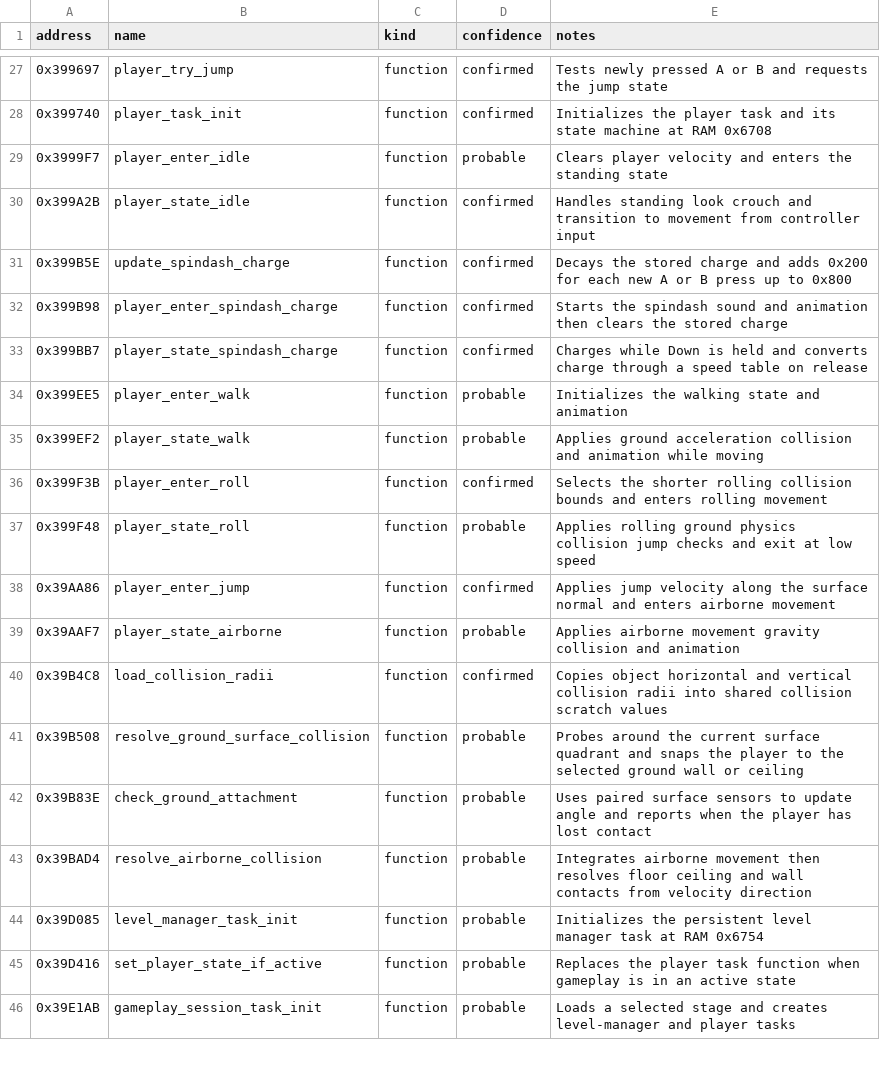
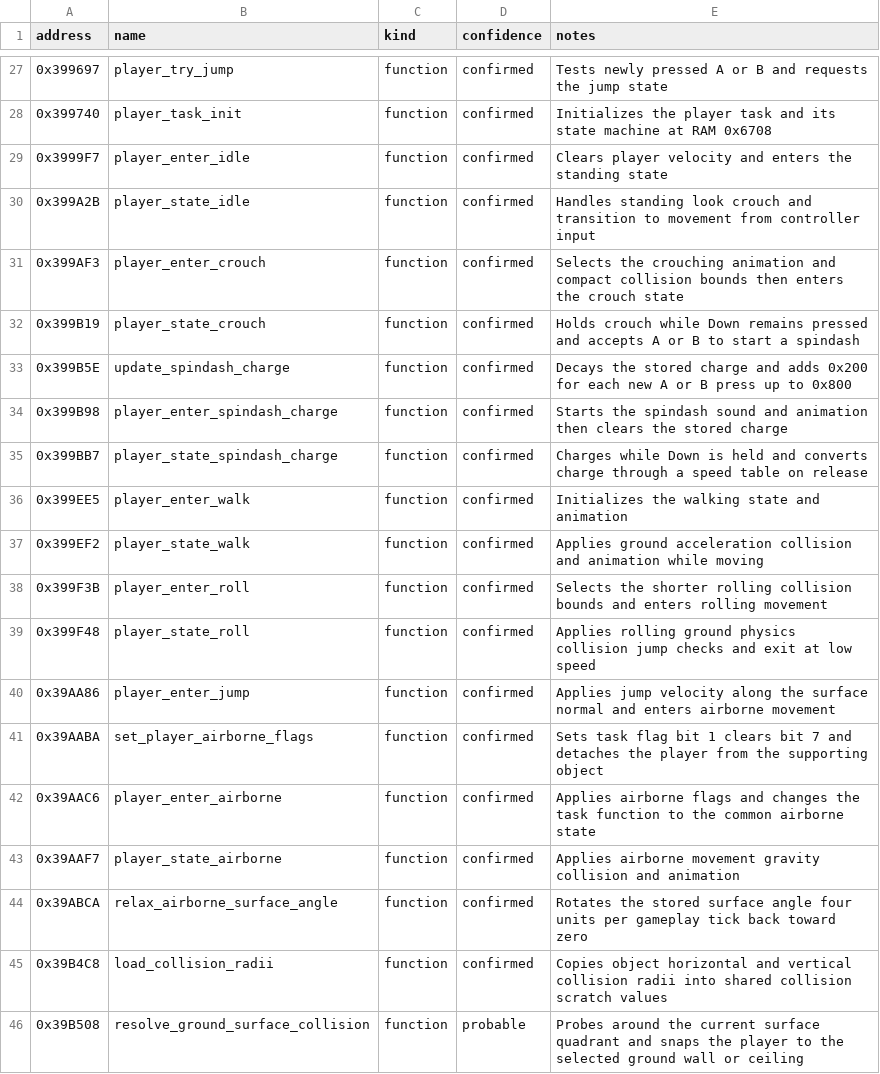
Before and after one commit to myuu-151/Sonic-Pocket, a CSV file: analysis/symbols.csv, drawn as a sheet; only a part is shown, gaps mark what is left out; the shorter side is filled out with more unchanged rows.

Commit message:
Document first player runtime trace

```diff
--- a/analysis/symbols.csv
+++ b/analysis/symbols.csv
@@ -28,4 +28,6 @@ address,name,kind,confidence,notes
 0x399740,player_task_init,function,confirmed,Initializes the player task and its state machine at RAM 0x6708
-0x3999F7,player_enter_idle,function,probable,Clears player velocity and enters the standing state
+0x3999F7,player_enter_idle,function,confirmed,Clears player velocity and enters the standing state
 0x399A2B,player_state_idle,function,confirmed,Handles standing look crouch and transition to movement from controller input
+0x399AF3,player_enter_crouch,function,confirmed,Selects the crouching animation and compact collision bounds then enters the crouch state
+0x399B19,player_state_crouch,function,confirmed,Holds crouch while Down remains pressed and accepts A or B to start a spindash
 0x399B5E,update_spindash_charge,function,confirmed,Decays the stored charge and adds 0x200 for each new A or B press up to 0x800
@@ -33,8 +35,11 @@ address,name,kind,confidence,notes
 0x399BB7,player_state_spindash_charge,function,confirmed,Charges while Down is held and converts charge through a speed table on release
-0x399EE5,player_enter_walk,function,probable,Initializes the walking state and animation
-0x399EF2,player_state_walk,function,probable,Applies ground acceleration collision and animation while moving
+0x399EE5,player_enter_walk,function,confirmed,Initializes the walking state and animation
+0x399EF2,player_state_walk,function,confirmed,Applies ground acceleration collision and animation while moving
 0x399F3B,player_enter_roll,function,confirmed,Selects the shorter rolling collision bounds and enters rolling movement
-0x399F48,player_state_roll,function,probable,Applies rolling ground physics collision jump checks and exit at low speed
+0x399F48,player_state_roll,function,confirmed,Applies rolling ground physics collision jump checks and exit at low speed
 0x39AA86,player_enter_jump,function,confirmed,Applies jump velocity along the surface normal and enters airborne movement
-0x39AAF7,player_state_airborne,function,probable,Applies airborne movement gravity collision and animation
+0x39AABA,set_player_airborne_flags,function,confirmed,Sets task flag bit 1 clears bit 7 and detaches the player from the supporting object
+0x39AAC6,player_enter_airborne,function,confirmed,Applies airborne flags and changes the task function to the common airborne state
+0x39AAF7,player_state_airborne,function,confirmed,Applies airborne movement gravity collision and animation
+0x39ABCA,relax_airborne_surface_angle,function,confirmed,Rotates the stored surface angle four units per gameplay tick back toward zero
 0x39B4C8,load_collision_radii,function,confirmed,Copies object horizontal and vertical collision radii into shared collision scratch values
```
Also changed, not shown: 4 other files.
